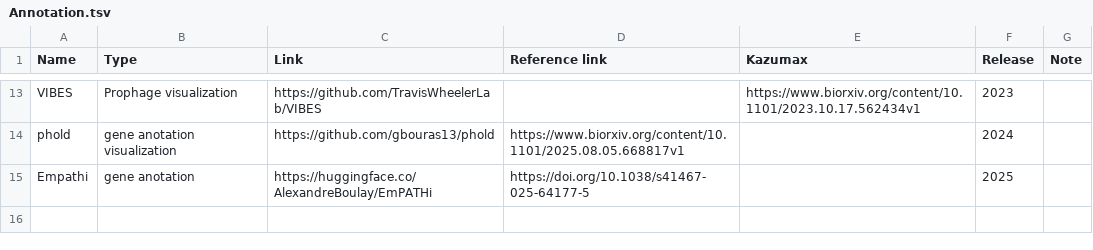
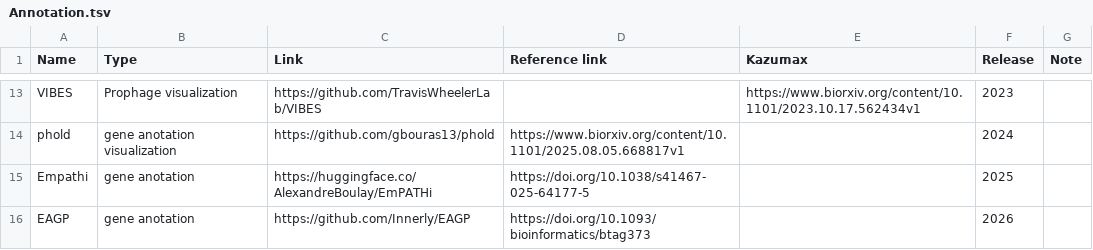
Before and after one commit to Tomikent/Capsid_community, a TSV file: Annotation.tsv, drawn as a sheet; only a part is shown, gaps mark what is left out.

Commit message:
Update Annotation.tsv

```diff
--- a/Annotation.tsv
+++ b/Annotation.tsv
@@ -15 +15,2 @@ phold	gene anotation visualization 	https://github.com/gbouras13/phold	https://w
 Empathi	gene anotation  	https://huggingface.co/AlexandreBoulay/EmPATHi	https://doi.org/10.1038/s41467-025-64177-5		2025	
+EAGP	gene anotation  	https://github.com/Innerly/EAGP	https://doi.org/10.1093/bioinformatics/btag373		2026	
```
